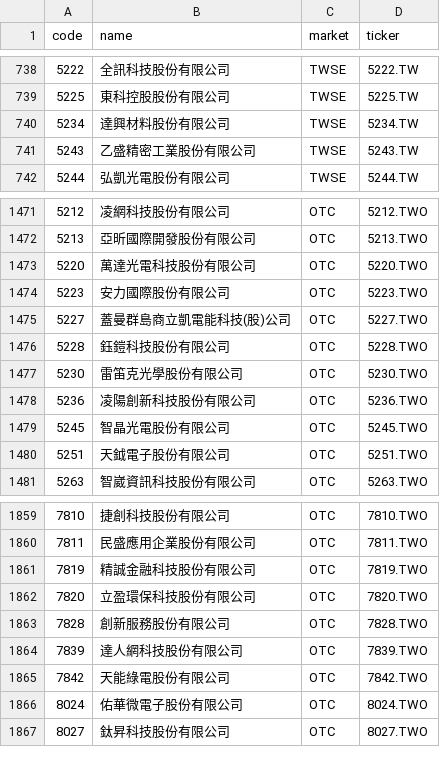
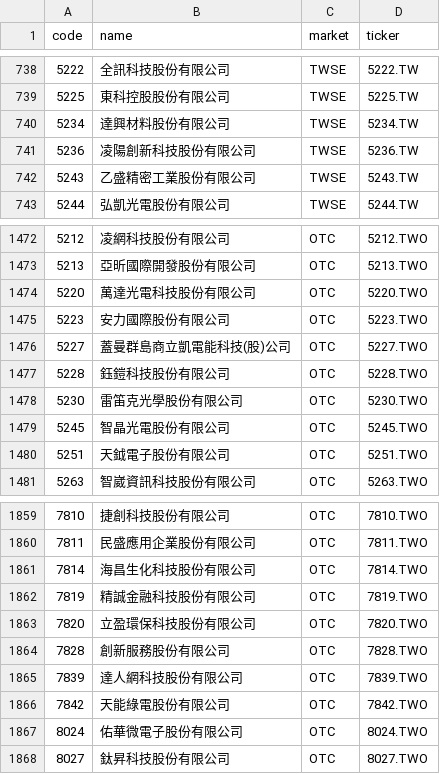
Before and after one commit to w2xg2022/twstock-alphabeta, a CSV file: data/stock_list.csv, drawn as a sheet; only a part is shown, gaps mark what is left out.

```diff
--- a/data/stock_list.csv
+++ b/data/stock_list.csv
@@ -740,2 +740,3 @@ code,name,market,ticker
 5234,達興材料股份有限公司,TWSE,5234.TW
+5236,凌陽創新科技股份有限公司,TWSE,5236.TW
 5243,乙盛精密工業股份有限公司,TWSE,5243.TW
@@ -1477,3 +1478,2 @@ code,name,market,ticker
 5230,雷笛克光學股份有限公司,OTC,5230.TWO
-5236,凌陽創新科技股份有限公司,OTC,5236.TWO
 5245,智晶光電股份有限公司,OTC,5245.TWO
@@ -1860,2 +1860,3 @@ code,name,market,ticker
 7811,民盛應用企業股份有限公司,OTC,7811.TWO
+7814,海昌生化科技股份有限公司,OTC,7814.TWO
 7819,精誠金融科技股份有限公司,OTC,7819.TWO
```
Also changed, not shown: docs/data/alphabeta.csv, 2 other files.
